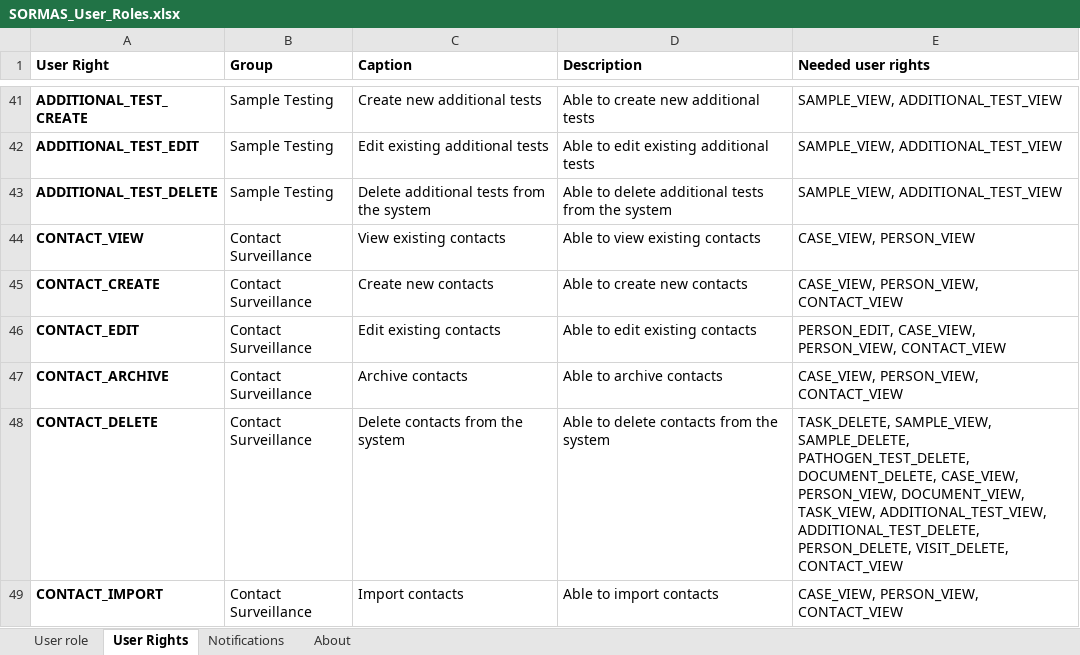
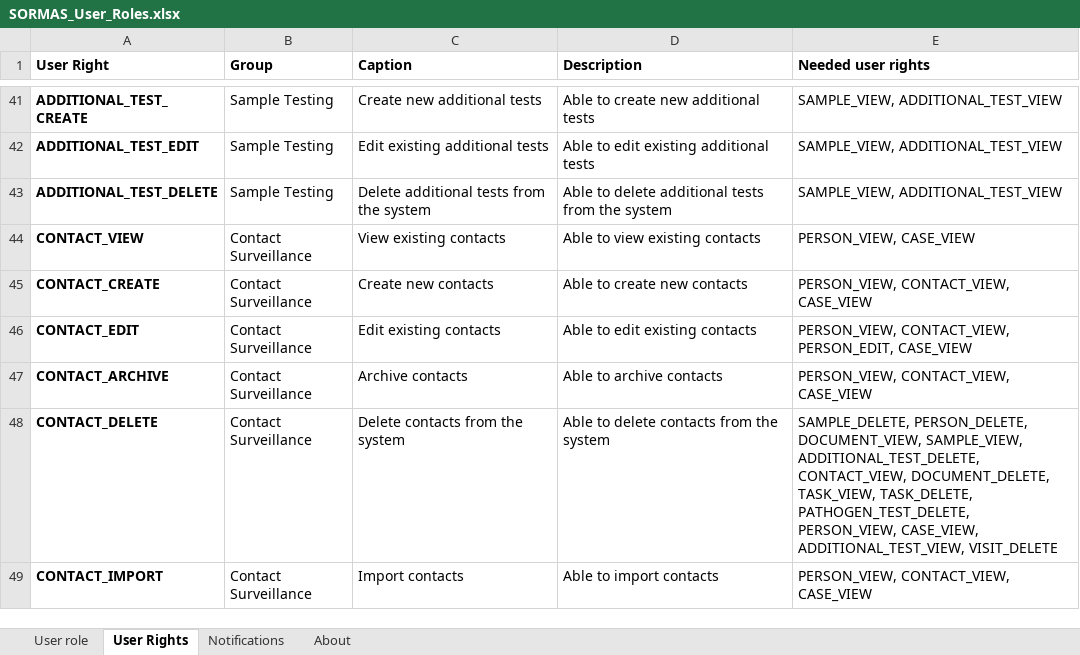
Before and after one commit to SORMAS-Foundation/SORMAS-Project, an Excel workbook: sormas-api/src/main/resources/doc/SORMAS_User_Roles.xlsx, sheet User Rights, drawn as a sheet; only a part is shown, gaps mark what is left out; values as stored, in another font and other column widths than the file's, no borders; the diff covers the shown part only; the diff names each change by its address in the sheet, - before the commit and + after, or states it on an @@ line.

```diff
--- a/sormas-api/src/main/resources/doc/SORMAS_User_Roles.xlsx (sheet User Rights)
+++ b/sormas-api/src/main/resources/doc/SORMAS_User_Roles.xlsx (sheet User Rights)
-E44 (Needed user rights): CASE_VIEW, PERSON_VIEW
+E44 (Needed user rights): PERSON_VIEW, CASE_VIEW
-E45 (Needed user rights): CASE_VIEW, PERSON_VIEW, CONTACT_VIEW
+E45 (Needed user rights): PERSON_VIEW, CONTACT_VIEW, CASE_VIEW
-E46 (Needed user rights): PERSON_EDIT, CASE_VIEW, PERSON_VIEW, CONTACT_VIEW
+E46 (Needed user rights): PERSON_VIEW, CONTACT_VIEW, PERSON_EDIT, CASE_VIEW
-E47 (Needed user rights): CASE_VIEW, PERSON_VIEW, CONTACT_VIEW
+E47 (Needed user rights): PERSON_VIEW, CONTACT_VIEW, CASE_VIEW
-E48 (Needed user rights): TASK_DELETE, SAMPLE_VIEW, SAMPLE_DELETE, PATHOGEN_TEST_DELETE, DOCUMENT_DELETE, CASE_VIEW, PERSON_VIEW, DOCUMENT_VIEW, TASK_VIEW, ADDITIONAL_TEST_VIEW, ADDITIONAL_TEST_DELETE, PERSON_DELETE, VISIT_DELETE, CONTACT_VIEW
+E48 (Needed user rights): SAMPLE_DELETE, PERSON_DELETE, DOCUMENT_VIEW, SAMPLE_VIEW, ADDITIONAL_TEST_DELETE, CONTACT_VIEW, DOCUMENT_DELETE, TASK_VIEW, TASK_DELETE, PATHOGEN_TEST_DELETE, PERSON_VIEW, CASE_VIEW, ADDITIONAL_TEST_VIEW, VISIT_DELETE
-E49 (Needed user rights): CASE_VIEW, PERSON_VIEW, CONTACT_VIEW
+E49 (Needed user rights): PERSON_VIEW, CONTACT_VIEW, CASE_VIEW
```
Also changed, not shown: 67 edited cells elsewhere in this sheet, sheet About, sormas-api/src/main/resources/doc/SORMAS_Data_Dictionary.xlsx.
